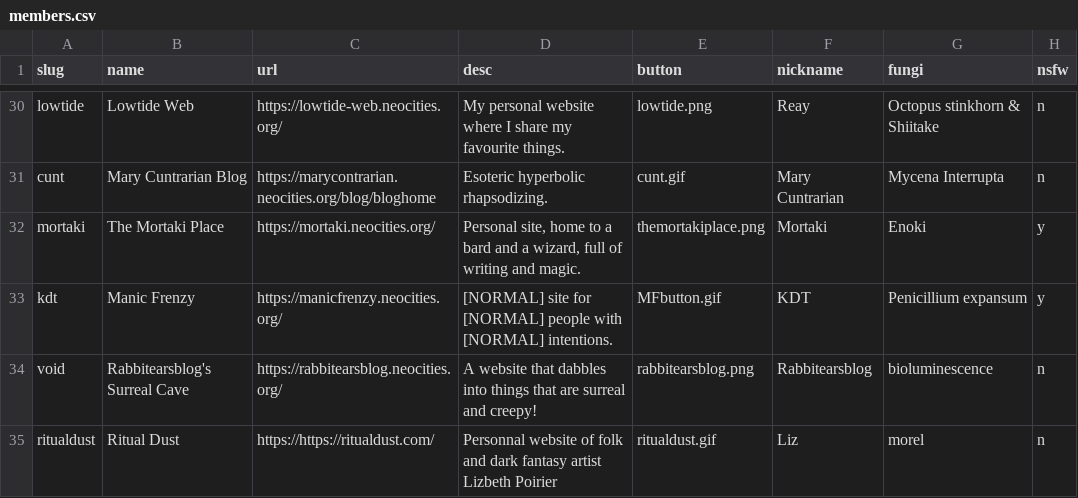
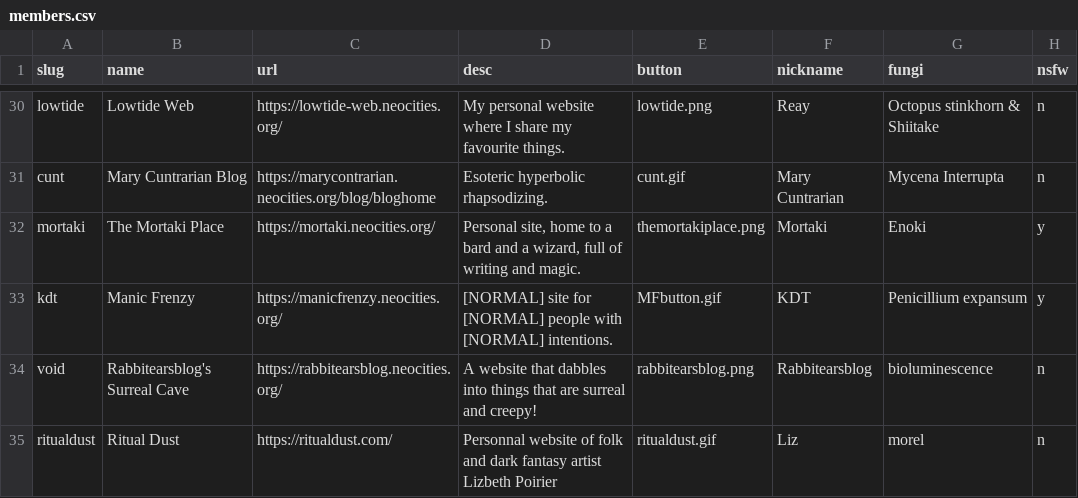
Before and after one commit to RodFireProductions/void.shrooms, a CSV file: _data/members.csv, drawn as a sheet; only a part is shown, gaps mark what is left out.

Commit message:
fixing url

```diff
--- a/_data/members.csv
+++ b/_data/members.csv
@@ -34,2 +34,2 @@ kdt,Manic Frenzy,https://manicfrenzy.neocities.org/,"[NORMAL] site for [NORMAL]
 void,Rabbitearsblog's Surreal Cave,https://rabbitearsblog.neocities.org/,A website that dabbles into things that are surreal and creepy!,rabbitearsblog.png,Rabbitearsblog,bioluminescence,n
-ritualdust,Ritual Dust,https://https://ritualdust.com/,Personnal website of folk and dark fantasy artist Lizbeth Poirier,ritualdust.gif,Liz,morel,n
+ritualdust,Ritual Dust,https://ritualdust.com/,Personnal website of folk and dark fantasy artist Lizbeth Poirier,ritualdust.gif,Liz,morel,n
```
